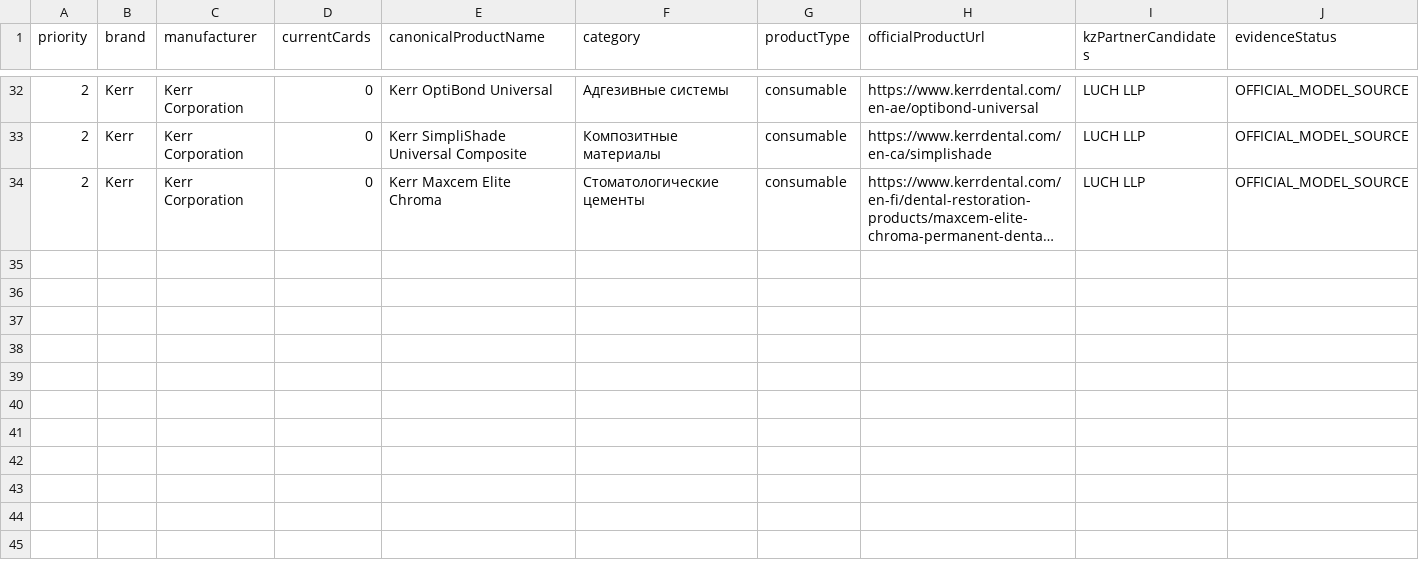
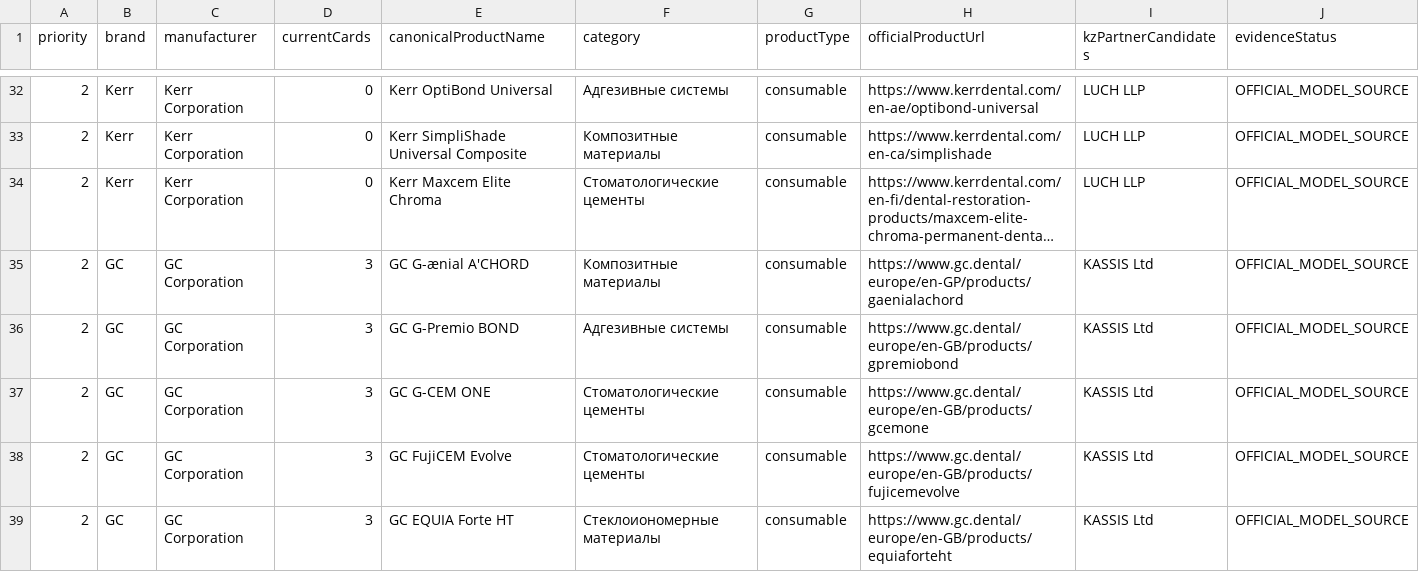
Before and after one commit to 999MAX20/dentmarket-kz, a CSV file: data/catalog-expansion-wave-1.csv, drawn as a sheet; only a part is shown, gaps mark what is left out; long unchanged cells end in …; rows hold the shown columns only; the diff names each change by its address in the sheet, - before the commit and + after, or states it on an @@ line.

```diff
--- a/data/catalog-expansion-wave-1.csv
+++ b/data/catalog-expansion-wave-1.csv
+row 35: 2 | GC | GC Corporation | 3 | GC G-ænial A'CHORD | Композитные материалы | consumable | https://www.gc.dental/europe/en-GP/products/gaenialachord | KASSIS Ltd | OFFICIAL_MODEL_SOURCE
+row 36: 2 | GC | GC Corporation | 3 | GC G-Premio BOND | Адгезивные системы | consumable | https://www.gc.dental/europe/en-GB/products/gpremiobond | KASSIS Ltd | OFFICIAL_MODEL_SOURCE
+row 37: 2 | GC | GC Corporation | 3 | GC G-CEM ONE | Стоматологические цементы | consumable | https://www.gc.dental/europe/en-GB/products/gcemone | KASSIS Ltd | OFFICIAL_MODEL_SOURCE
+row 38: 2 | GC | GC Corporation | 3 | GC FujiCEM Evolve | Стоматологические цементы | consumable | https://www.gc.dental/europe/en-GB/products/fujicemevolve | KASSIS Ltd | OFFICIAL_MODEL_SOURCE
+row 39: 2 | GC | GC Corporation | 3 | GC EQUIA Forte HT | Стеклоиономерные материалы | consumable | https://www.gc.dental/europe/en-GB/products/equiaforteht | KASSIS Ltd | OFFICIAL_MODEL_SOURCE
```
Also changed, not shown: data/brand-representatives-kz.csv, data/catalog-model-aliases-wave-1.csv, 10 other files.
